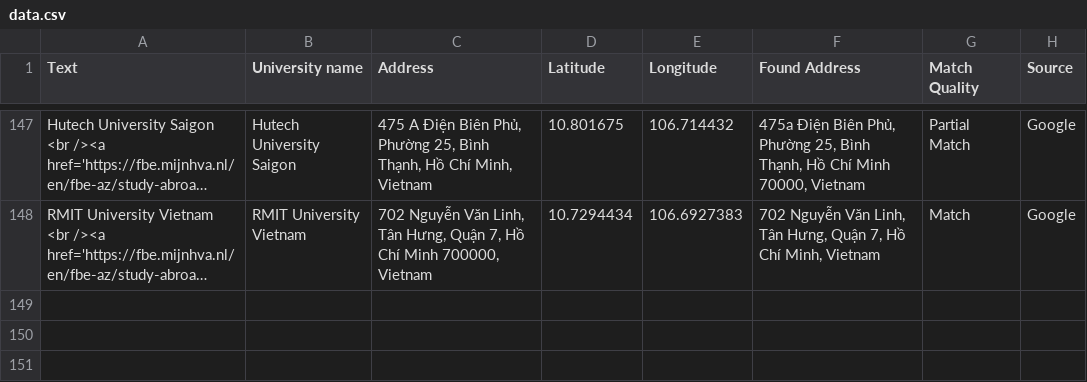
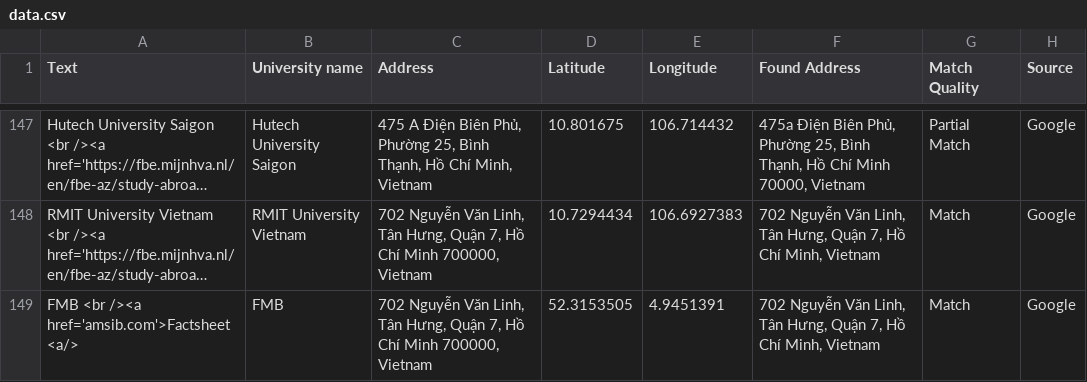
Before and after one commit to mjhallhva/mjhallhva.github.io, a CSV file: data.csv, drawn as a sheet; only a part is shown, gaps mark what is left out; long unchanged cells end in …; the diff names each change by its address in the sheet, - before the commit and + after, or states it on an @@ line.

Commit message:
Update data.csv

```diff
--- a/data.csv
+++ b/data.csv
+row 149: FMB <br /><a href='amsib.com'>Factsheet<a/> | FMB | 702 Nguyễn Văn Linh, Tân Hưng, Quận 7, Hồ Chí Minh 700000, Vietnam | 52.3153505 | 4.9451391 | 702 Nguyễn Văn Linh, Tân Hưng, Quận 7, Hồ Chí Minh, Vietnam | Match | Google
```
